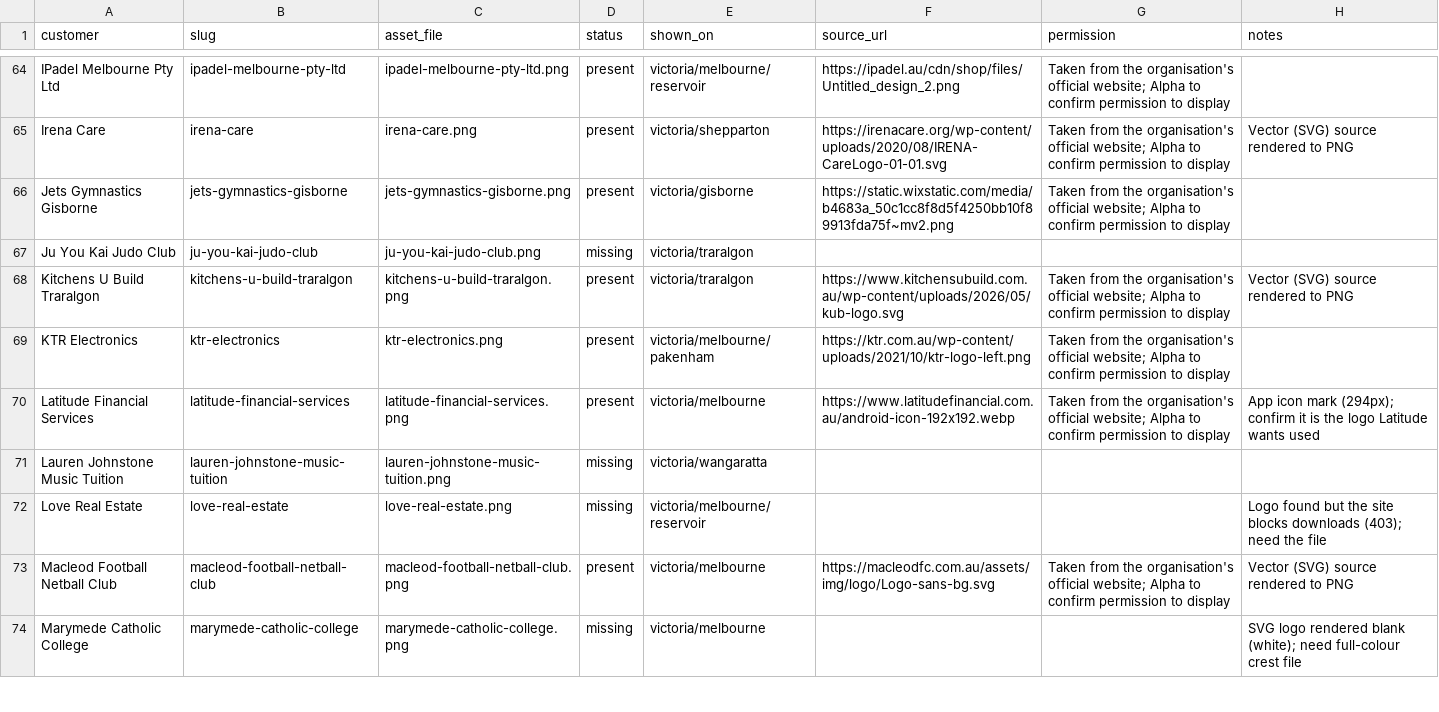
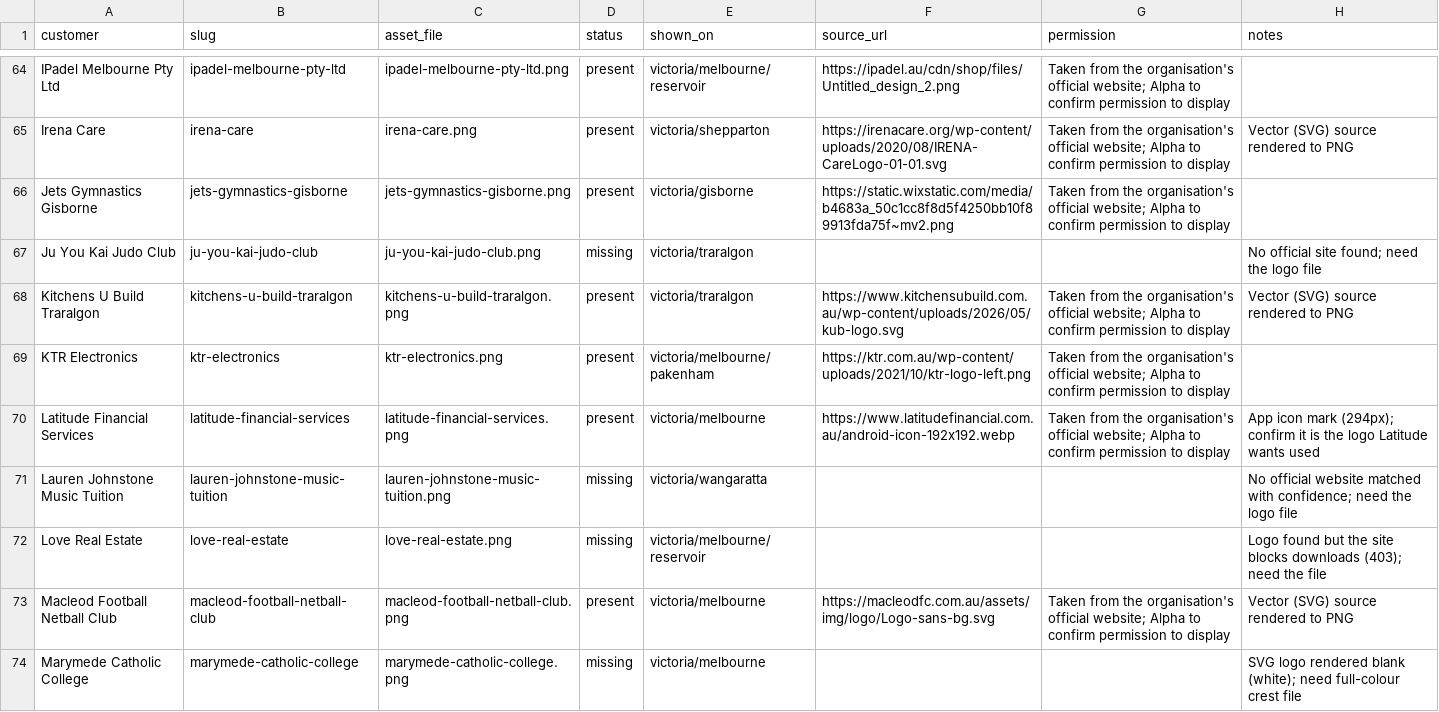
Before and after one commit to seobiopse/victoria-local-page, a CSV file: data/customers/logos-manifest.csv, drawn as a sheet; only a part is shown, gaps mark what is left out; the diff covers the shown part only.

```diff
--- a/data/customers/logos-manifest.csv
+++ b/data/customers/logos-manifest.csv
@@ -66,3 +66,3 @@ Irena Care,irena-care,irena-care.png,present,victoria/shepparton,https://irenaca
 Jets Gymnastics Gisborne,jets-gymnastics-gisborne,jets-gymnastics-gisborne.png,present,victoria/gisborne,https://static.wixstatic.com/media/b4683a_50c1cc8f8d5f4250bb10f89913fda75f~mv2.png,Taken from the organisation's official website; Alpha to confirm permission to display,
-Ju You Kai Judo Club,ju-you-kai-judo-club,ju-you-kai-judo-club.png,missing,victoria/traralgon,,,
+Ju You Kai Judo Club,ju-you-kai-judo-club,ju-you-kai-judo-club.png,missing,victoria/traralgon,,,No official site found; need the logo file
 Kitchens U Build Traralgon,kitchens-u-build-traralgon,kitchens-u-build-traralgon.png,present,victoria/traralgon,https://www.kitchensubuild.com.au/wp-content/uploads/2026/05/kub-logo.svg,Taken from the organisation's official website; Alpha to confirm permission to display,Vector (SVG) source rendered to PNG
@@ -70,3 +70,3 @@ KTR Electronics,ktr-electronics,ktr-electronics.png,present,victoria/melbourne/p
 Latitude Financial Services,latitude-financial-services,latitude-financial-services.png,present,victoria/melbourne,https://www.latitudefinancial.com.au/android-icon-192x192.webp,Taken from the organisation's official website; Alpha to confirm permission to display,App icon mark (294px); confirm it is the logo Latitude wants used
-Lauren Johnstone Music Tuition,lauren-johnstone-music-tuition,lauren-johnstone-music-tuition.png,missing,victoria/wangaratta,,,
+Lauren Johnstone Music Tuition,lauren-johnstone-music-tuition,lauren-johnstone-music-tuition.png,missing,victoria/wangaratta,,,No official website matched with confidence; need the logo file
 Love Real Estate,love-real-estate,love-real-estate.png,missing,victoria/melbourne/reservoir,,,Logo found but the site blocks downloads (403); need the file
```
Also changed, not shown: 76 edited cells elsewhere in this file, 13 other files.
